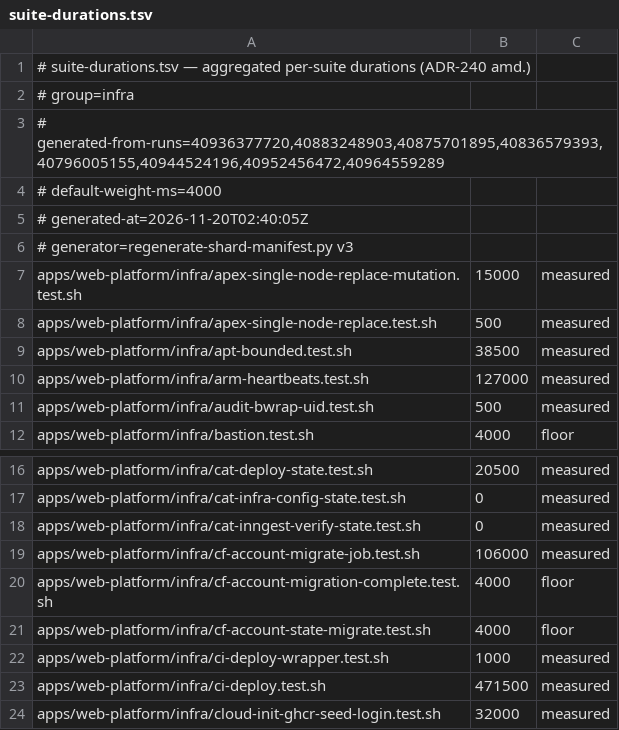
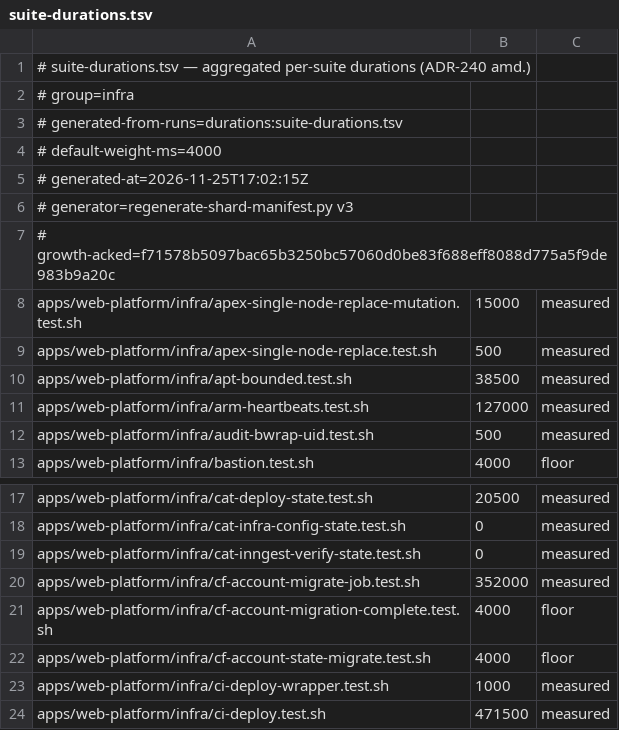
Before and after one commit to jikig-ai/soleur, a TSV file: apps/web-platform/infra/suite-durations.tsv, drawn as a sheet; only a part is shown, gaps mark what is left out; the shorter side is filled out with more unchanged rows.

```diff
--- a/apps/web-platform/infra/suite-durations.tsv
+++ b/apps/web-platform/infra/suite-durations.tsv
@@ -2,6 +2,7 @@
 # group=infra
-# generated-from-runs=40936377720,40883248903,40875701895,40836579393,40796005155,40944524196,40952456472,40964559289
+# generated-from-runs=durations:suite-durations.tsv
 # default-weight-ms=4000
-# generated-at=2026-11-20T02:40:05Z
+# generated-at=2026-11-25T17:02:15Z
 # generator=regenerate-shard-manifest.py v3
+# growth-acked=f71578b5097bac65b3250bc57060d0be83f688eff8088d775a5f9de983b9a20c
 apps/web-platform/infra/apex-single-node-replace-mutation.test.sh	15000	measured
@@ -18,3 +19,3 @@ apps/web-platform/infra/cat-infra-config-state.test.sh	0	measured
 apps/web-platform/infra/cat-inngest-verify-state.test.sh	0	measured
-apps/web-platform/infra/cf-account-migrate-job.test.sh	106000	measured
+apps/web-platform/infra/cf-account-migrate-job.test.sh	352000	measured
 apps/web-platform/infra/cf-account-migration-complete.test.sh	4000	floor
```
Also changed, not shown: apps/web-platform/infra/suite-shard-legs.tsv, 1 other file.
